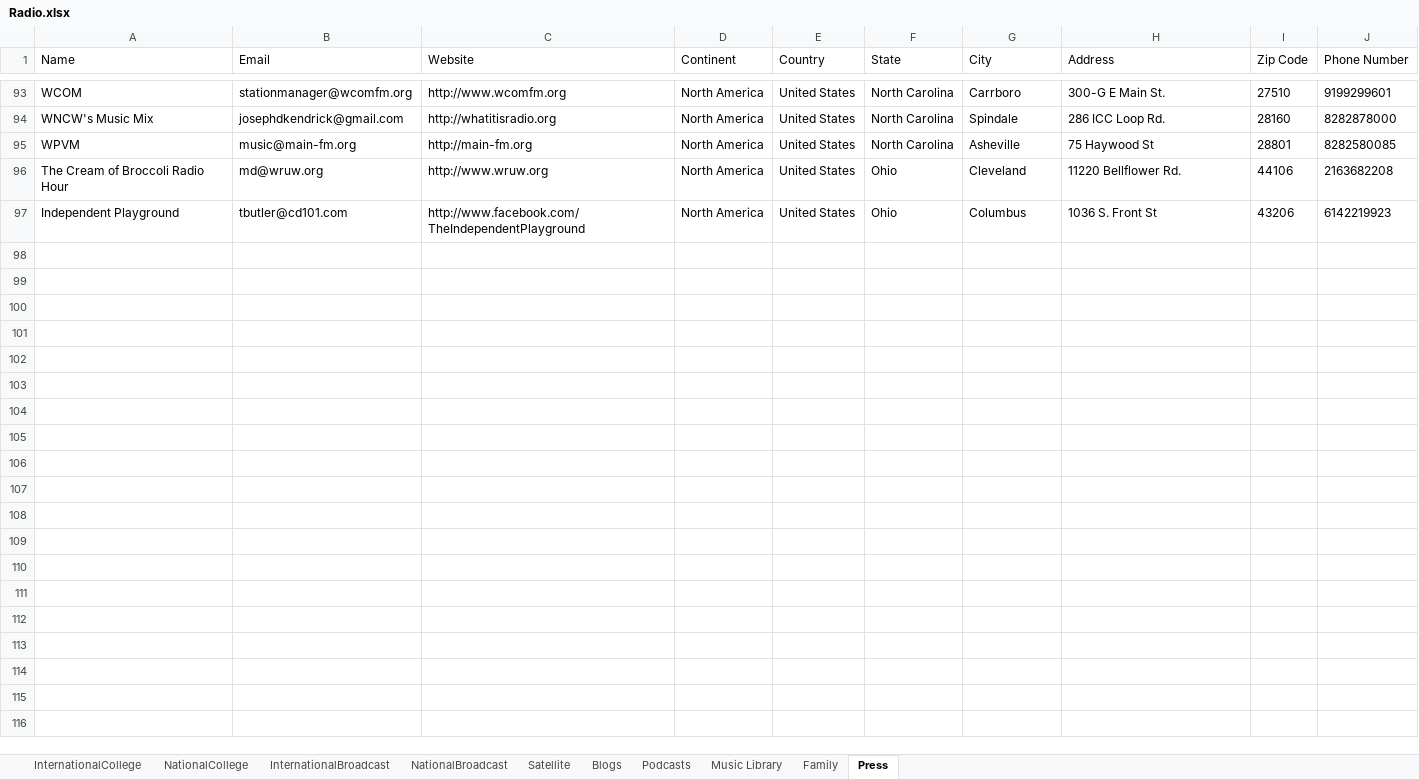
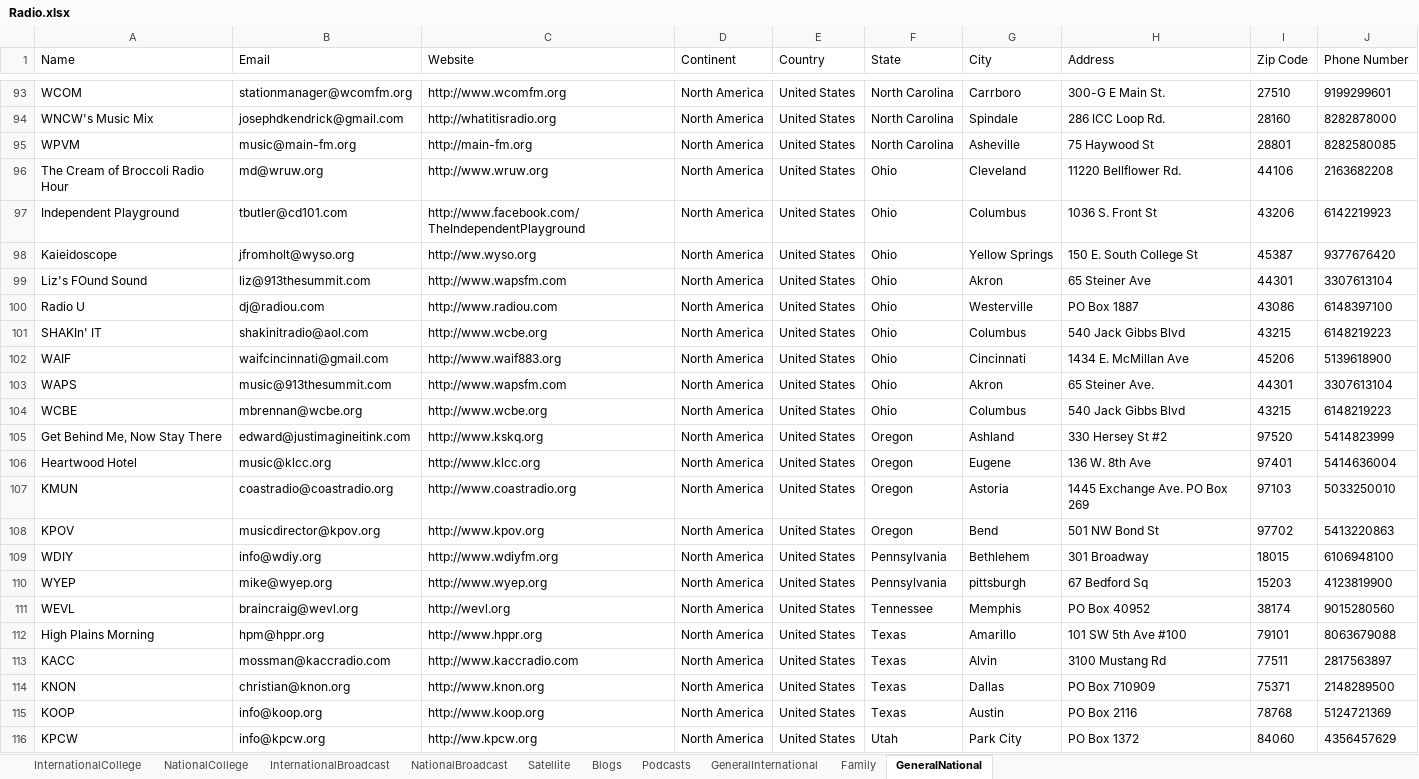
Before and after one commit to Mishuba/Ruby, an Excel workbook: EmailBlast/Excel/Radio.xlsx, sheet GeneralNational, drawn as a sheet; only a part is shown, gaps mark what is left out; values as stored, in another font and other column widths than the file's, no borders; the diff covers the shown part only; the diff names each change by its address in the sheet, - before the commit and + after, or states it on an @@ line.

Commit message:
on that shit

```diff
--- a/EmailBlast/Excel/Radio.xlsx (sheet GeneralNational)
+++ b/EmailBlast/Excel/Radio.xlsx (sheet GeneralNational)
-sheet tab: Music Library
+sheet tab: GeneralInternational
-sheet tab: Press
+sheet tab: GeneralNational
+row 98: Kaieidoscope | jfromholt@wyso.org | http://ww.wyso.org | North America | United States | Ohio | Yellow Springs | 150 E. South College St | 45387 | 9377676420
+row 99: Liz's FOund Sound | liz@913thesummit.com | http://www.wapsfm.com | North America | United States | Ohio | Akron | 65 Steiner Ave | 44301 | 3307613104
+row 100: Radio U | dj@radiou.com | http://www.radiou.com | North America | United States | Ohio | Westerville | PO Box 1887 | 43086 | 6148397100
+row 101: SHAKIn' IT | shakinitradio@aol.com | http://www.wcbe.org | North America | United States | Ohio | Columbus | 540 Jack Gibbs Blvd | 43215 | 6148219223
+row 102: WAIF | waifcincinnati@gmail.com | http://www.waif883.org | North America | United States | Ohio | Cincinnati | 1434 E. McMillan Ave | 45206 | 5139618900
+row 103: WAPS | music@913thesummit.com | http://www.wapsfm.com | North America | United States | Ohio | Akron | 65 Steiner Ave. | 44301 | 3307613104
+row 104: WCBE | mbrennan@wcbe.org | http://www.wcbe.org | North America | United States | Ohio | Columbus | 540 Jack Gibbs Blvd | 43215 | 6148219223
+row 105: Get Behind Me, Now Stay There | edward@justimagineitink.com | http://www.kskq.org | North America | United States | Oregon | Ashland | 330 Hersey St #2 | 97520 | 5414823999
+row 106: Heartwood Hotel | music@klcc.org | http://www.klcc.org | North America | United States | Oregon | Eugene | 136 W. 8th Ave | 97401 | 5414636004
+row 107: KMUN | coastradio@coastradio.org | http://www.coastradio.org | North America | United States | Oregon | Astoria | 1445 Exchange Ave. PO Box 269 | 97103 | 5033250010
+row 108: KPOV | musicdirector@kpov.org | http://www.kpov.org | North America | United States | Oregon | Bend | 501 NW Bond St | 97702 | 5413220863
+row 109: WDIY | info@wdiy.org | http://www.wdiyfm.org | North America | United States | Pennsylvania | Bethlehem | 301 Broadway | 18015 | 6106948100
+row 110: WYEP | mike@wyep.org | http://www.wyep.org | North America | United States | Pennsylvania | pittsburgh | 67 Bedford Sq | 15203 | 4123819900
+row 111: WEVL | braincraig@wevl.org | http://wevl.org | North America | United States | Tennessee | Memphis | PO Box 40952 | 38174 | 9015280560
+row 112: High Plains Morning | hpm@hppr.org | http://www.hppr.org | North America | United States | Texas | Amarillo | 101 SW 5th Ave #100 | 79101 | 8063679088
+row 113: KACC | mossman@kaccradio.com | http://www.kaccradio.com | North America | United States | Texas | Alvin | 3100 Mustang Rd | 77511 | 2817563897
+row 114: KNON | christian@knon.org | http://www.knon.org | North America | United States | Texas | Dallas | PO Box 710909 | 75371 | 2148289500
+row 115: KOOP | info@koop.org | http://www.koop.org | North America | United States | Texas | Austin | PO Box 2116 | 78768 | 5124721369
+row 116: KPCW | info@kpcw.org | http://ww.kpcw.org | North America | United States | Utah | Park City | PO Box 1372 | 84060 | 4356457629
```
Also changed, not shown: 11 added rows elsewhere in this sheet.
